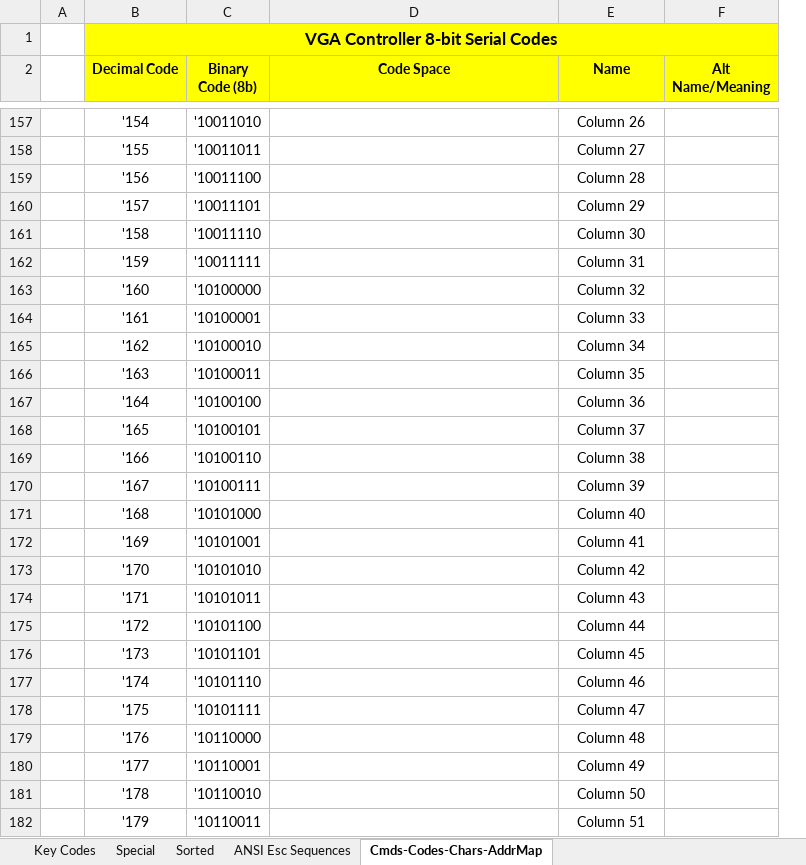
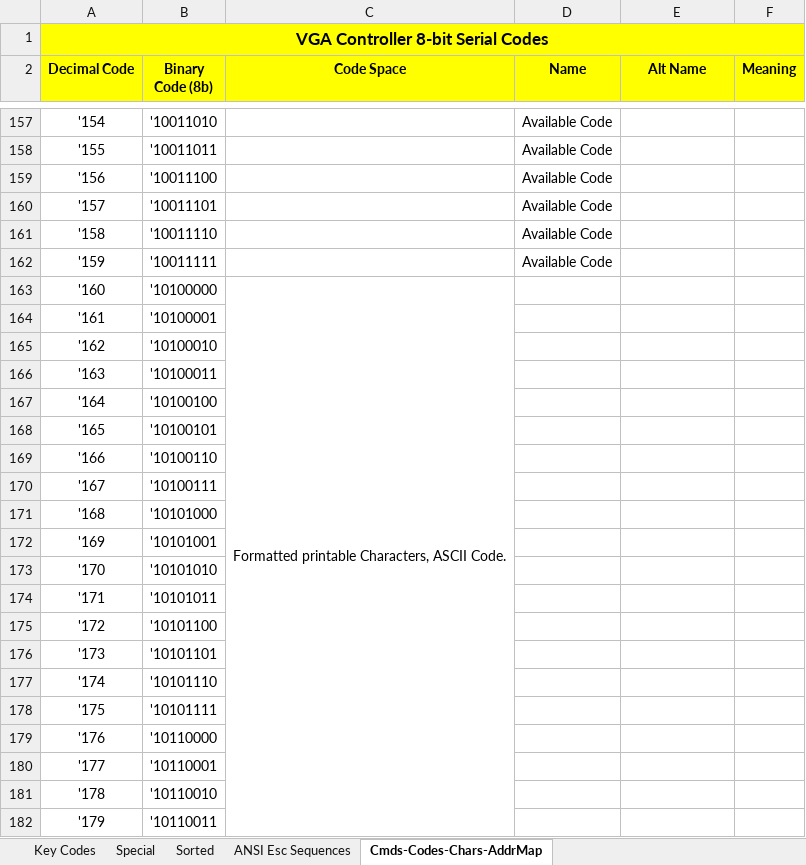
Before and after one commit to hacksterous/vgaminikbd, an Excel workbook: docs/character-codes.xlsx, sheet Cmds-Codes-Chars-AddrMap, drawn as a sheet; only a part is shown, gaps mark what is left out; values as stored, in another font and other column widths than the file's, no borders; removed rows and columns are numbered as before the commit, all else as after; the diff covers the shown part only; the diff names each change by its address in the sheet, - before the commit and + after, or states it on an @@ line.

```diff
--- a/docs/character-codes.xlsx (sheet Cmds-Codes-Chars-AddrMap)
+++ b/docs/character-codes.xlsx (sheet Cmds-Codes-Chars-AddrMap)
-column A, empty
+column F (Meaning), empty
-E2: Alt Name/Meaning
+E2: Alt Name
-D157 (Name): Column 26
+D157 (Name): Available Code
-D158 (Name): Column 27
+D158 (Name): Available Code
-D159 (Name): Column 28
+D159 (Name): Available Code
-D160 (Name): Column 29
+D160 (Name): Available Code
-D161 (Name): Column 30
+D161 (Name): Available Code
-D162 (Name): Column 31
+D162 (Name): Available Code
-C163 (Code Space): (empty)
+C163 (Code Space): Formatted printable Characters, ASCII Code.
+C163:C258 merged
-D163 (Name): Column 32
+D163 (Name): (empty)
-D164 (Name): Column 33
+D164 (Name): (empty)
-D165 (Name): Column 34
+D165 (Name): (empty)
-D166 (Name): Column 35
+D166 (Name): (empty)
-D167 (Name): Column 36
+D167 (Name): (empty)
-D168 (Name): Column 37
+D168 (Name): (empty)
-D169 (Name): Column 38
+D169 (Name): (empty)
-D170 (Name): Column 39
+D170 (Name): (empty)
-D171 (Name): Column 40
+D171 (Name): (empty)
-D172 (Name): Column 41
+D172 (Name): (empty)
-D173 (Name): Column 42
+D173 (Name): (empty)
-D174 (Name): Column 43
+D174 (Name): (empty)
-D175 (Name): Column 44
+D175 (Name): (empty)
-D176 (Name): Column 45
+D176 (Name): (empty)
-D177 (Name): Column 46
+D177 (Name): (empty)
-D178 (Name): Column 47
+D178 (Name): (empty)
-D179 (Name): Column 48
+D179 (Name): (empty)
-D180 (Name): Column 49
+D180 (Name): (empty)
-D181 (Name): Column 50
+D181 (Name): (empty)
-D182 (Name): Column 51
+D182 (Name): (empty)
```
Also changed, not shown: 115 edited cells and merged cells elsewhere in this sheet, 18 other files.
